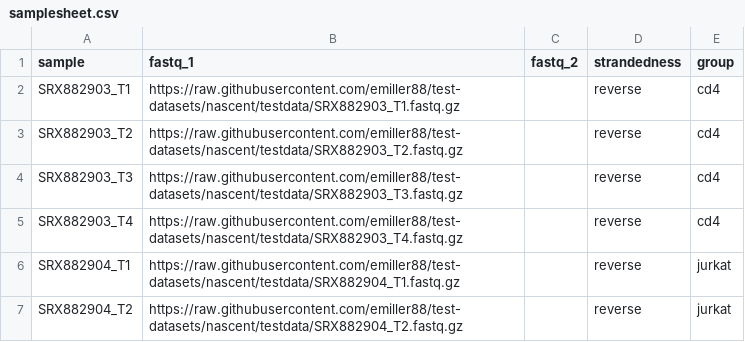
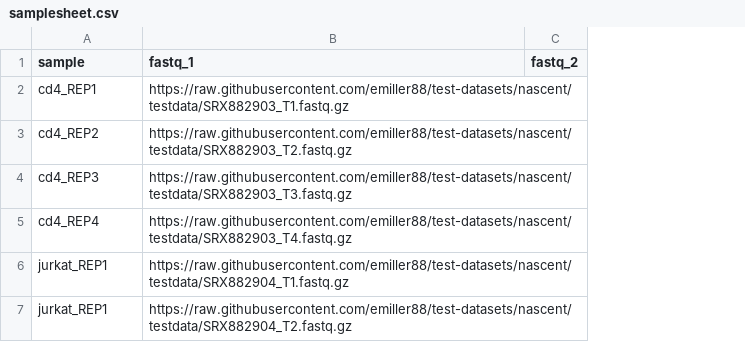
Before and after one commit to nf-core/nascent, a CSV file: assets/samplesheet.csv, drawn as a sheet; the diff names each change by its address in the sheet, - before the commit and + after, or states it on an @@ line.

Commit message:
fix(samplesheet): Remove strandedness and group
groseq isn't stranded and the groups are going to be handled by the
sample names

```diff
--- a/assets/samplesheet.csv
+++ b/assets/samplesheet.csv
-column D (strandedness), rows 2-7: all reverse
-column E (group), rows 2-7: cd4 | cd4 | cd4 | cd4 | jurkat | jurkat
-A2 (sample): SRX882903_T1
+A2 (sample): cd4_REP1
-A3 (sample): SRX882903_T2
+A3 (sample): cd4_REP2
-A4 (sample): SRX882903_T3
+A4 (sample): cd4_REP3
-A5 (sample): SRX882903_T4
+A5 (sample): cd4_REP4
-A6 (sample): SRX882904_T1
+A6 (sample): jurkat_REP1
-A7 (sample): SRX882904_T2
+A7 (sample): jurkat_REP1
```
Also changed, not shown: 2 other files.
